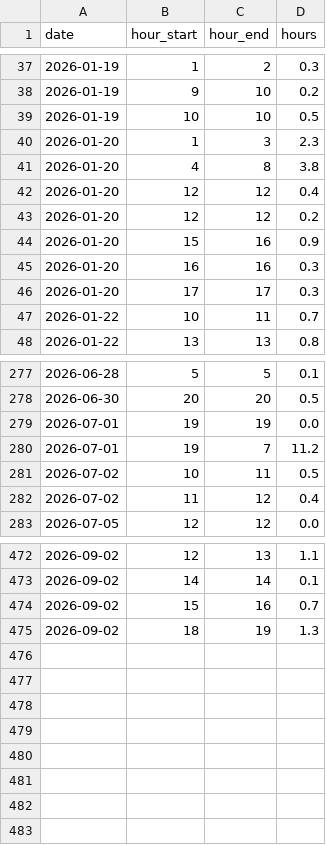
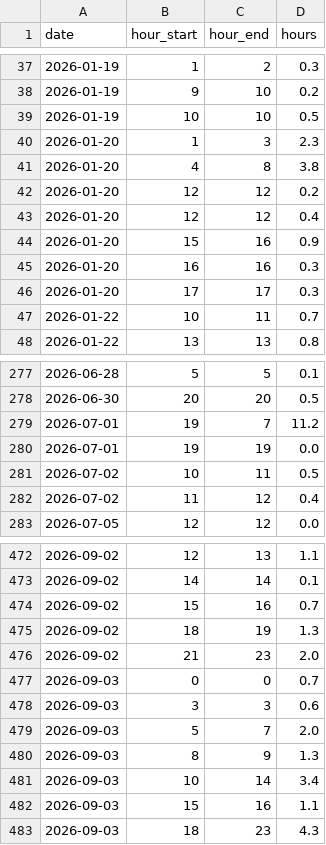
Before and after one commit to mikerudine/kyiv-air-raid-alerts, a CSV file: data/alerts.csv, drawn as a sheet; only a part is shown, gaps mark what is left out.

```diff
--- a/data/alerts.csv
+++ b/data/alerts.csv
@@ -41,4 +41,4 @@ date,hour_start,hour_end,hours
 2026-01-20,4,8,3.8
+2026-01-20,12,12,0.2
 2026-01-20,12,12,0.4
-2026-01-20,12,12,0.2
 2026-01-20,15,16,0.9
@@ -278,4 +278,4 @@ date,hour_start,hour_end,hours
 2026-06-30,20,20,0.5
+2026-07-01,19,7,11.2
 2026-07-01,19,19,0.0
-2026-07-01,19,7,11.2
 2026-07-02,10,11,0.5
@@ -475 +475,9 @@ date,hour_start,hour_end,hours
 2026-09-02,18,19,1.3
+2026-09-02,21,23,2.0
+2026-09-03,0,0,0.7
+2026-09-03,3,3,0.6
+2026-09-03,5,7,2.0
+2026-09-03,8,9,1.3
+2026-09-03,10,14,3.4
+2026-09-03,15,16,1.1
+2026-09-03,18,23,4.3
```
Also changed, not shown: data/daily.csv, data/drones-daily.csv, 16 other files.
